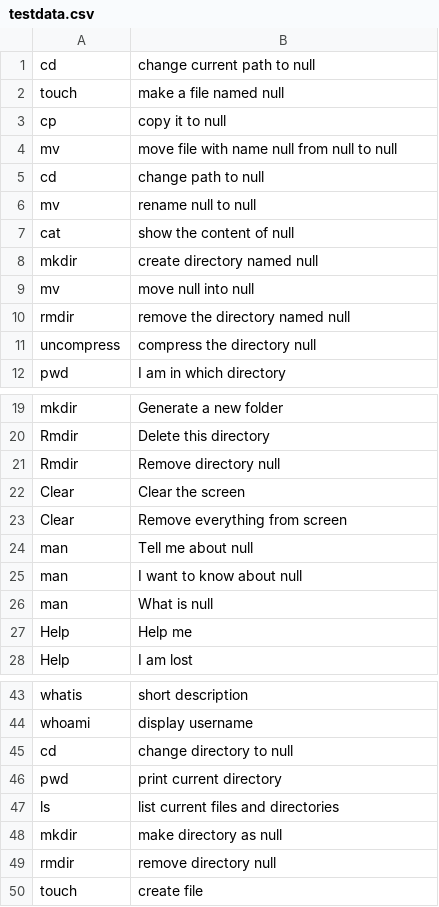
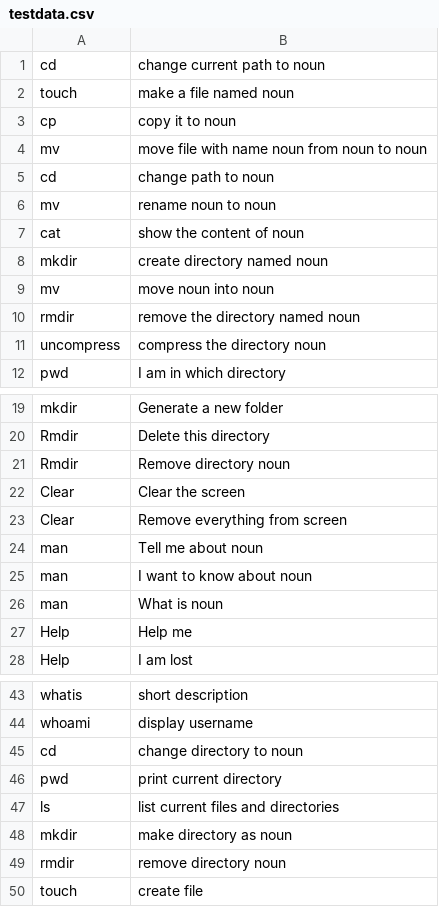
Before and after one commit to spi12der/NLIOS, a CSV file: testdata.csv, drawn as a sheet; only a part is shown, gaps mark what is left out.

```diff
--- a/testdata.csv
+++ b/testdata.csv
@@ -1,12 +1,12 @@
-cd ,change current path to null
-touch,make a file named null
-cp,copy it to null
-mv,move file with name null from null to null
-cd ,change path to null
-mv,rename null to null
-cat,show the content of null
-mkdir,create directory named null
-mv,move null into null
-rmdir,remove the directory named null
-uncompress,compress the directory null
+cd ,change current path to noun
+touch,make a file named noun
+cp,copy it to noun
+mv,move file with name noun from noun to noun
+cd ,change path to noun
+mv,rename noun to noun
+cat,show the content of noun
+mkdir,create directory named noun
+mv,move noun into noun
+rmdir,remove the directory named noun
+uncompress,compress the directory noun
 pwd,I am in which directory
@@ -20,8 +20,8 @@ mkdir,Generate a new folder
 Rmdir,Delete this directory
-Rmdir,Remove directory null
+Rmdir,Remove directory noun
 Clear,Clear the screen
 Clear,Remove everything from screen
-man,Tell me about null
-man,I want to know about null
-man,What is null
+man,Tell me about noun
+man,I want to know about noun
+man,What is noun
 Help,Help me
@@ -44,7 +44,7 @@ whatis,short description
 whoami,display username
-cd,change directory to null
+cd,change directory to noun
 pwd,print current directory
 ls,list current files and directories
-mkdir,make directory as null
-rmdir,remove directory null
+mkdir,make directory as noun
+rmdir,remove directory noun
 touch,create file
```
Also changed, not shown: commands.csv, tuning.csv, 13 other files.
